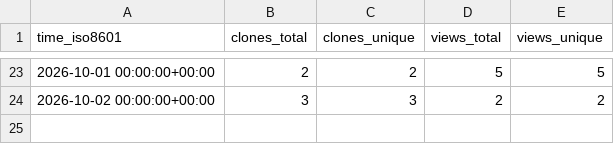
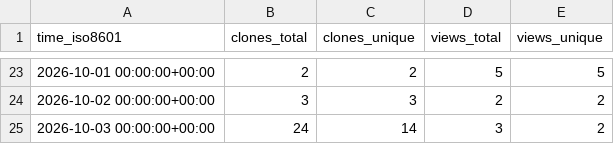
Before and after one commit to alecvs3/aScrobble, a CSV file: alecvs3/aScrobble/ghrs-data/views_clones_aggregate.csv, drawn as a sheet; only a part is shown, gaps mark what is left out.

```diff
--- a/alecvs3/aScrobble/ghrs-data/views_clones_aggregate.csv
+++ b/alecvs3/aScrobble/ghrs-data/views_clones_aggregate.csv
@@ -24 +24,2 @@ time_iso8601,clones_total,clones_unique,views_total,views_unique
 2026-10-02 00:00:00+00:00,3,3,2,2
+2026-10-03 00:00:00+00:00,24,14,3,2
```
Also changed, not shown: 1 other file.
